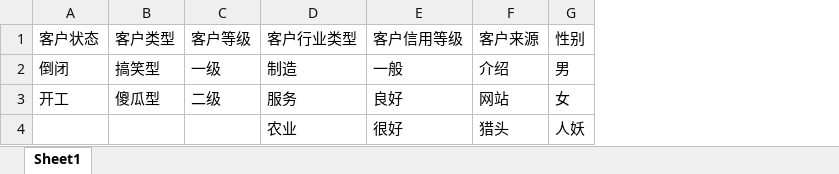
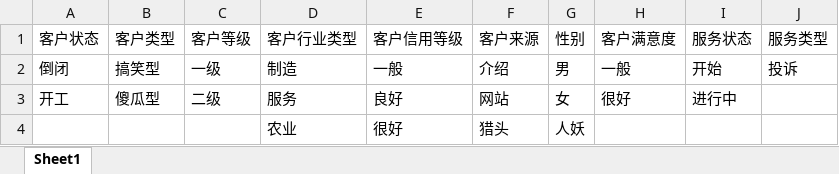
Before and after one commit to sui366/com.sui.manager, an Excel workbook: com.sui.manager.controller/src/main/config/constants.xlsx, sheet Sheet1, drawn as a sheet; values as stored, in another font and other column widths than the file's, no borders; the diff names each change by its address in the sheet, - before the commit and + after, or states it on an @@ line.

```diff
--- a/com.sui.manager.controller/src/main/config/constants.xlsx (sheet Sheet1)
+++ b/com.sui.manager.controller/src/main/config/constants.xlsx (sheet Sheet1)
+column H (客户满意度), rows 2-3: 一般 | 很好
+column I (服务状态), rows 2-3: 开始 | 进行中
+column J (服务类型), row 2: 投诉
```
Also changed, not shown: 13 other files.
